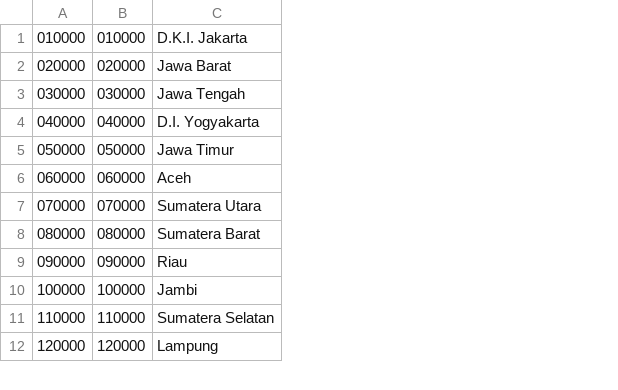
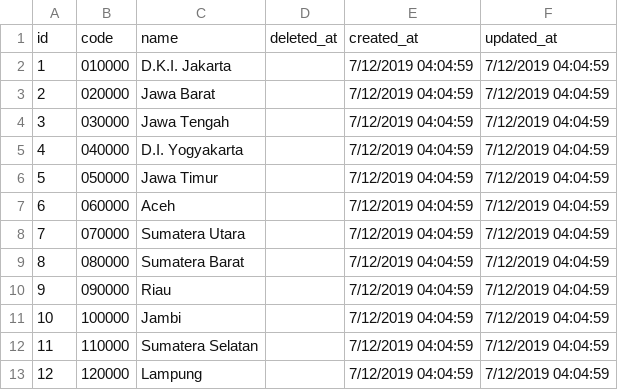
Before and after one commit to si-bas/web-consult-app, a CSV file: storage/files/database-csv/provinces.csv, drawn as a sheet; only a part is shown; removed rows and columns are numbered as before the commit, all else as after; the diff names each change by its address in the sheet, - before the commit and + after, or states it on an @@ line.

```diff
--- a/storage/files/database-csv/provinces.csv
+++ b/storage/files/database-csv/provinces.csv
-column A, rows 1-12: 010000 | 020000 | 030000 | 040000 | 050000 | 060000 | 070000 | 080000 | 090000 | 100000 | 110000 | 120000
+column A, rows 2-13: 1 | 2 | 3 | 4 | 5 | 6 | 7 | 8 | 9 | 10 | 11 | 12
+column D, empty
+column E, rows 2-13: all 7/12/2019 04:04:59
+column F, rows 2-13: all 7/12/2019 04:04:59
+row 1: id | code | name | deleted_at | created_at | updated_at
```
Also changed, not shown: 13 other files.
